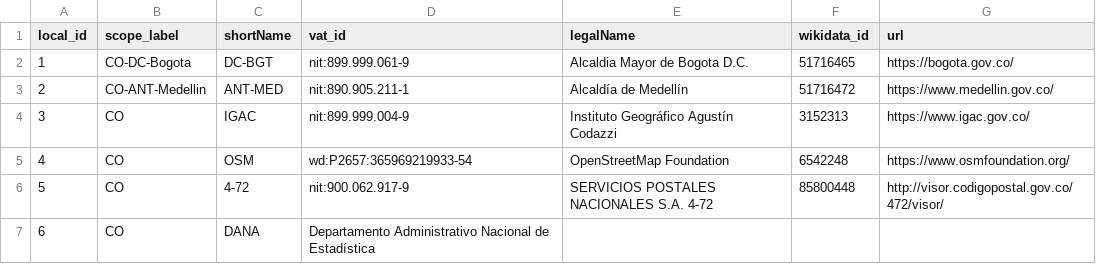
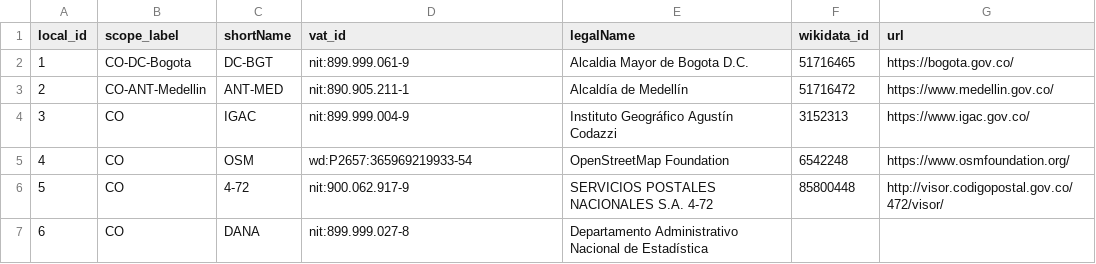
Before and after one commit to digital-guard/preserv-CO, a CSV file: data/donor.csv, drawn as a sheet.

Commit message:
Update donor.csv

```diff
--- a/data/donor.csv
+++ b/data/donor.csv
@@ -6,2 +6,2 @@ local_id,scope_label,shortName,vat_id,legalName,wikidata_id,url
 5,CO,4-72,nit:900.062.917-9,SERVICIOS POSTALES NACIONALES S.A. 4-72,85800448,http://visor.codigopostal.gov.co/472/visor/
-6,CO,DANA,Departamento Administrativo Nacional de Estadística,,,
+6,CO,DANA,nit:899.999.027-8,Departamento Administrativo Nacional de Estadística,,
```
